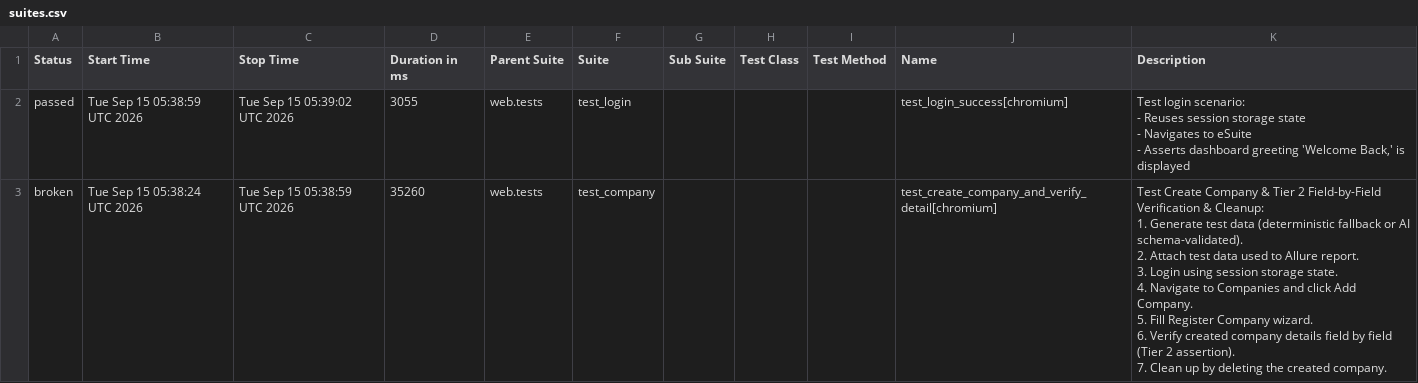
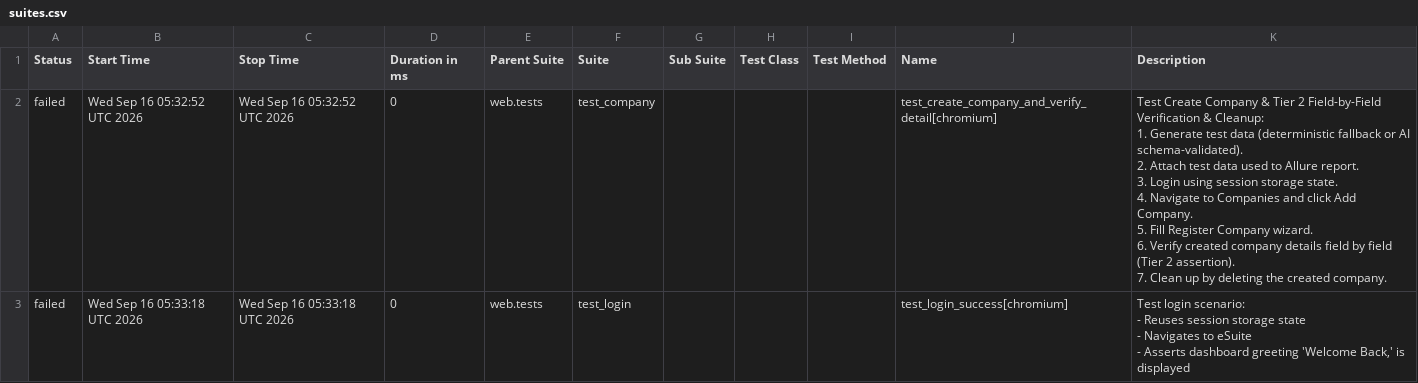
Before and after one commit to rizkyiff/Playwright-Python-With-AI, a CSV file: data/suites.csv, drawn as a sheet.

```diff
--- a/data/suites.csv
+++ b/data/suites.csv
@@ -1,17 +1,17 @@
 "Status","Start Time","Stop Time","Duration in ms","Parent Suite","Suite","Sub Suite","Test Class","Test Method","Name","Description"
-"passed","Tue Sep 15 05:38:59 UTC 2026","Tue Sep 15 05:39:02 UTC 2026","3055","web.tests","test_login","","","","test_login_success[chromium]","
-    Test login scenario:
-    - Reuses session storage state
-    - Navigates to eSuite
-    - Asserts dashboard greeting 'Welcome Back,' is displayed
-    "
-"broken","Tue Sep 15 05:38:24 UTC 2026","Tue Sep 15 05:38:59 UTC 2026","35260","web.tests","test_company","","","","test_create_company_and_verify_detail[chromium]","
-    Test Create Company & Tier 2 Field-by-Field Verification & Cleanup:
-    1. Generate test data (deterministic fallback or AI schema-validated).
-    2. Attach test data used to Allure report.
-    3. Login using session storage state.
-    4. Navigate to Companies and click Add Company.
-    5. Fill Register Company wizard.
-    6. Verify created company details field by field (Tier 2 assertion).
-    7. Clean up by deleting the created company.
-    "
+"failed","Wed Sep 16 05:32:52 UTC 2026","Wed Sep 16 05:32:52 UTC 2026","0","web.tests","test_company","","","","test_create_company_and_verify_detail[chromium]","
+    Test Create Company & Tier 2 Field-by-Field Verification & Cleanup:
+    1. Generate test data (deterministic fallback or AI schema-validated).
+    2. Attach test data used to Allure report.
+    3. Login using session storage state.
+    4. Navigate to Companies and click Add Company.
+    5. Fill Register Company wizard.
+    6. Verify created company details field by field (Tier 2 assertion).
+    7. Clean up by deleting the created company.
+    "
+"failed","Wed Sep 16 05:33:18 UTC 2026","Wed Sep 16 05:33:18 UTC 2026","0","web.tests","test_login","","","","test_login_success[chromium]","
+    Test login scenario:
+    - Reuses session storage state
+    - Navigates to eSuite
+    - Asserts dashboard greeting 'Welcome Back,' is displayed
+    "
```
Also changed, not shown: 29 other files.
